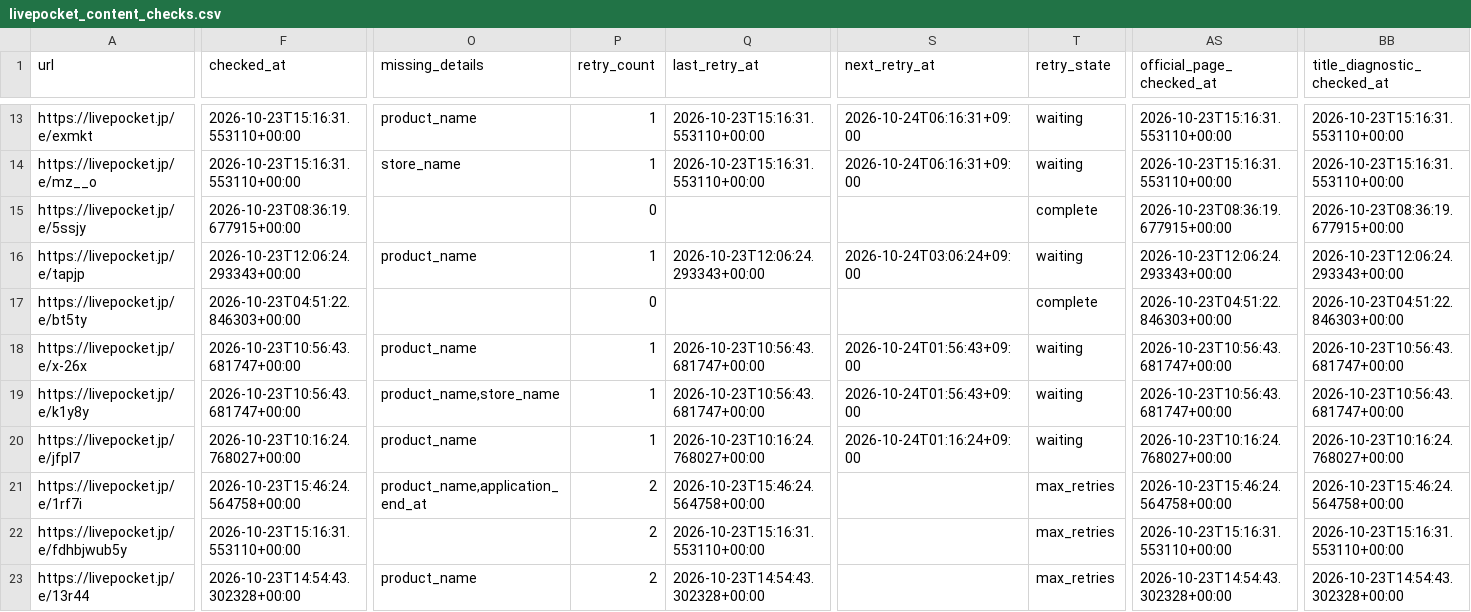
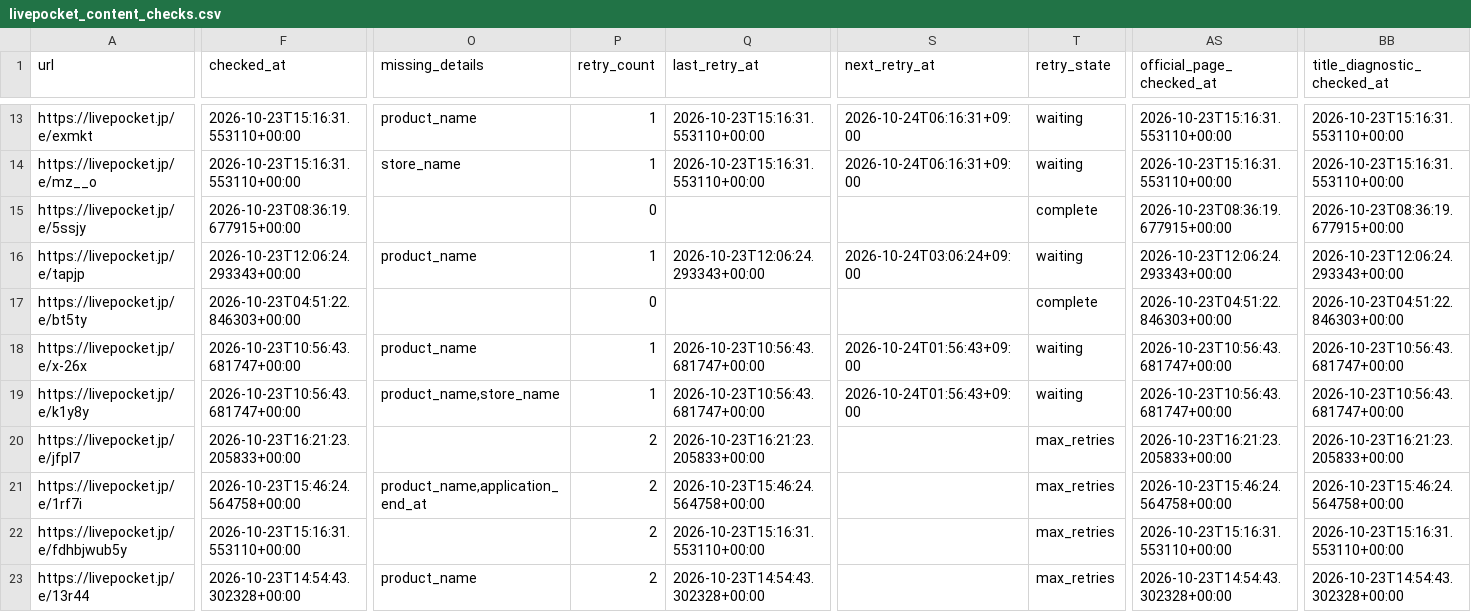
Before and after one commit to ttttt-9554/pokeca-map, a CSV file: livepocket_content_checks.csv, drawn as a sheet; only a part is shown, gaps mark what is left out; the diff covers the shown part only; the diff names each change by its address in the sheet, - before the commit and + after, or states it on an @@ line.

```diff
--- a/livepocket_content_checks.csv
+++ b/livepocket_content_checks.csv
-F20 (checked_at): 2026-10-23T10:16:24.768027+00:00
+F20 (checked_at): 2026-10-23T16:21:23.205833+00:00
-O20 (missing_details): product_name
+O20 (missing_details): (empty)
-P20 (retry_count): 1
+P20 (retry_count): 2
-Q20 (last_retry_at): 2026-10-23T10:16:24.768027+00:00
+Q20 (last_retry_at): 2026-10-23T16:21:23.205833+00:00
-S20 (next_retry_at): 2026-10-24T01:16:24+09:00
+S20 (next_retry_at): (empty)
-T20 (retry_state): waiting
+T20 (retry_state): max_retries
-AS20 (official_page_checked_at): 2026-10-23T10:16:24.768027+00:00
+AS20 (official_page_checked_at): 2026-10-23T16:21:23.205833+00:00
-BB20 (title_diagnostic_checked_at): 2026-10-23T10:16:24.768027+00:00
+BB20 (title_diagnostic_checked_at): 2026-10-23T16:21:23.205833+00:00
```
Also changed, not shown: 1 edited cell elsewhere in this file, livepocket_deadline_sources.csv, 2 other files.
